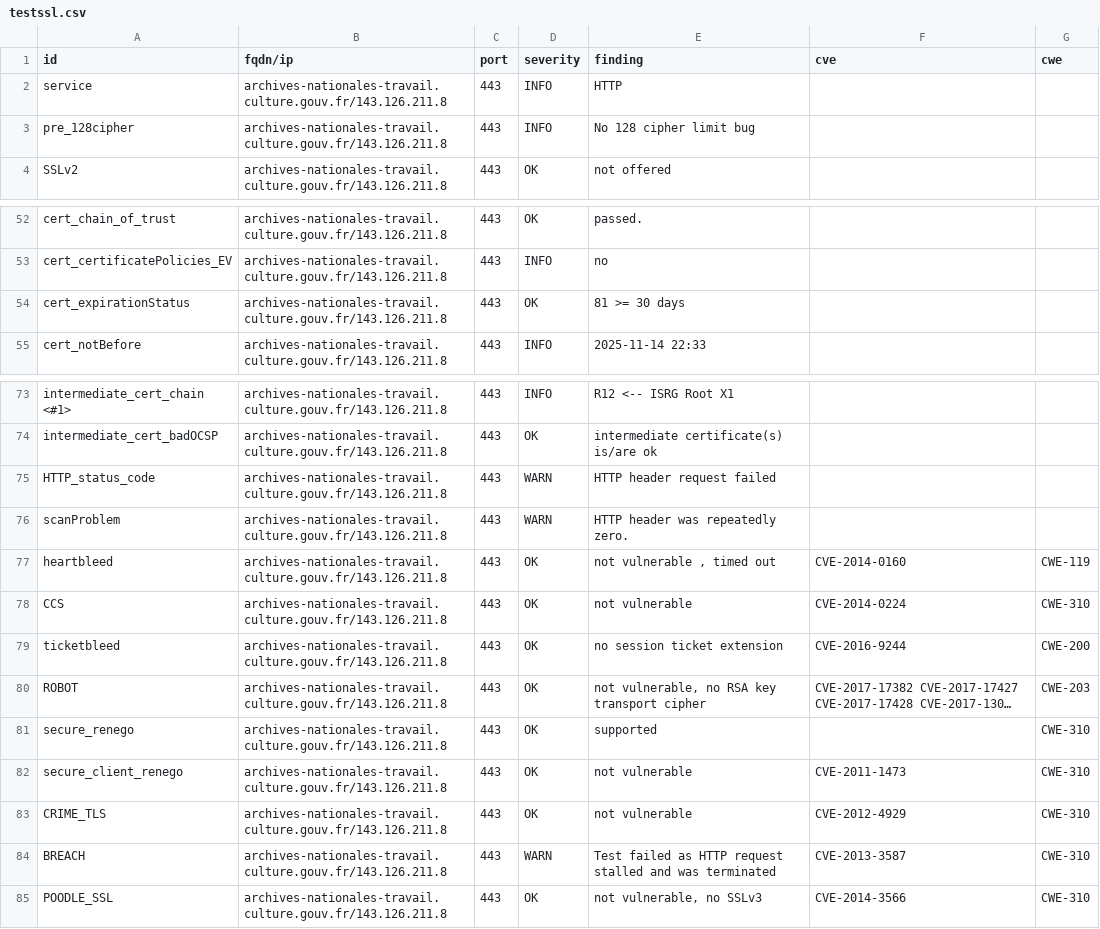
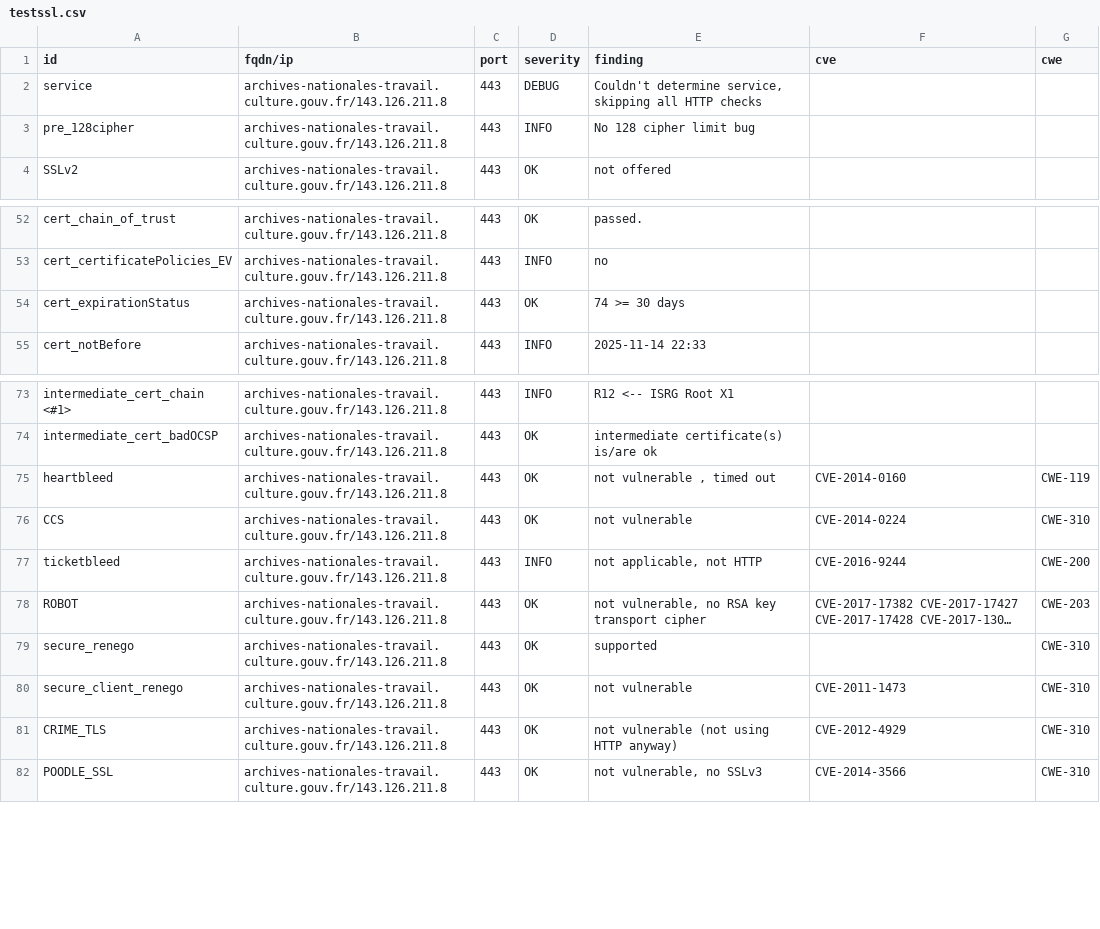
Before and after one commit to culturegouv/dashlord, a CSV file: results/aHR0cHM6Ly9hcmNoaXZlcy1uYXRpb25hbGVzLXRyYXZhaWwuY3VsdHVyZS5nb3V2LmZyL0ZhaXJlLXVuZS1yZWNoZXJjaGUvQXJjaGl2ZXMtZW4tbGlnbmU=/testssl.csv, drawn as a sheet; only a part is shown, gaps mark what is left out; long unchanged cells end in …; removed rows and columns are numbered as before the commit, all else as after; the diff names each change by its address in the sheet, - before the commit and + after, or states it on an @@ line.

```diff
--- a/results/aHR0cHM6Ly9hcmNoaXZlcy1uYXRpb25hbGVzLXRyYXZhaWwuY3VsdHVyZS5nb3V2LmZyL0ZhaXJlLXVuZS1yZWNoZXJjaGUvQXJjaGl2ZXMtZW4tbGlnbmU=/testssl.csv
+++ b/results/aHR0cHM6Ly9hcmNoaXZlcy1uYXRpb25hbGVzLXRyYXZhaWwuY3VsdHVyZS5nb3V2LmZyL0ZhaXJlLXVuZS1yZWNoZXJjaGUvQXJjaGl2ZXMtZW4tbGlnbmU=/testssl.csv
-D2 (severity): INFO
+D2 (severity): DEBUG
-E2 (finding): HTTP
+E2 (finding): Couldn't determine service, skipping all HTTP checks
-E54 (finding): 81 >= 30 days
+E54 (finding): 74 >= 30 days
-row 75: HTTP_status_code | archives-nationales-travail.culture.gouv.fr/143.126.211.8 | 443 | WARN | HTTP header request failed
-row 76: scanProblem | archives-nationales-travail.culture.gouv.fr/143.126.211.8 | 443 | WARN | HTTP header was repeatedly zero.
-D77 (severity): OK
+D77 (severity): INFO
-E77 (finding): no session ticket extension
+E77 (finding): not applicable, not HTTP
-E81 (finding): not vulnerable
+E81 (finding): not vulnerable (not using HTTP anyway)
-row 84: BREACH | archives-nationales-travail.culture.gouv.fr/143.126.211.8 | 443 | WARN | Test failed as HTTP request stalled and was terminated | CVE-2013-3587 | CWE-310
```
Also changed, not shown: 9 other files.
